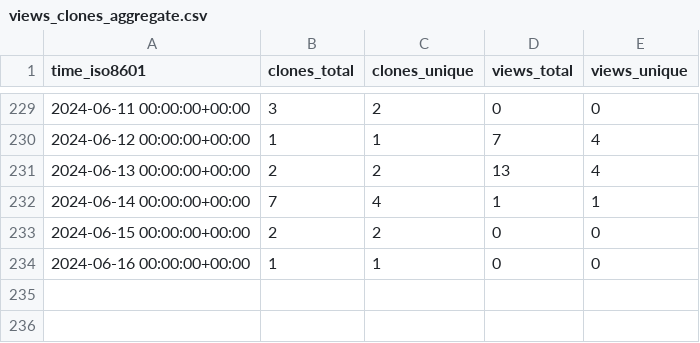
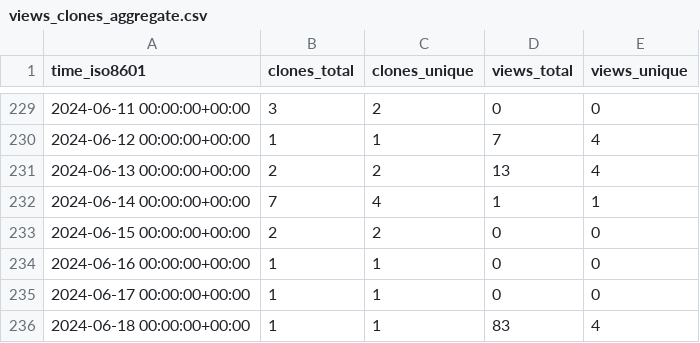
Before and after one commit to pbs-assess/pacea, a CSV file: pbs-assess/pacea/ghrs-data/views_clones_aggregate.csv, drawn as a sheet; only a part is shown, gaps mark what is left out.

```diff
--- a/pbs-assess/pacea/ghrs-data/views_clones_aggregate.csv
+++ b/pbs-assess/pacea/ghrs-data/views_clones_aggregate.csv
@@ -234 +234,3 @@ time_iso8601,clones_total,clones_unique,views_total,views_unique
 2024-06-16 00:00:00+00:00,1,1,0,0
+2024-06-17 00:00:00+00:00,1,1,0,0
+2024-06-18 00:00:00+00:00,1,1,83,4
```
Also changed, not shown: 1 other file.
